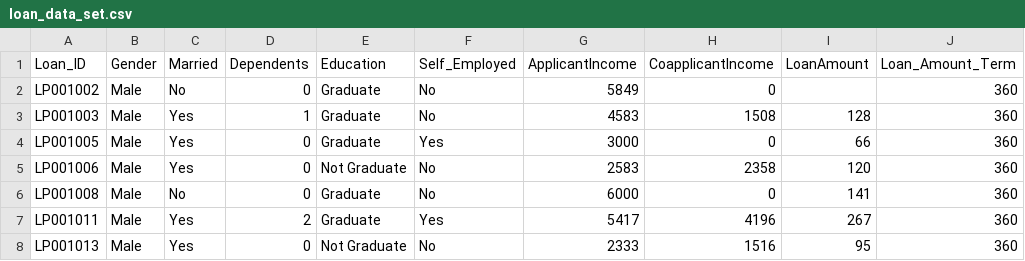
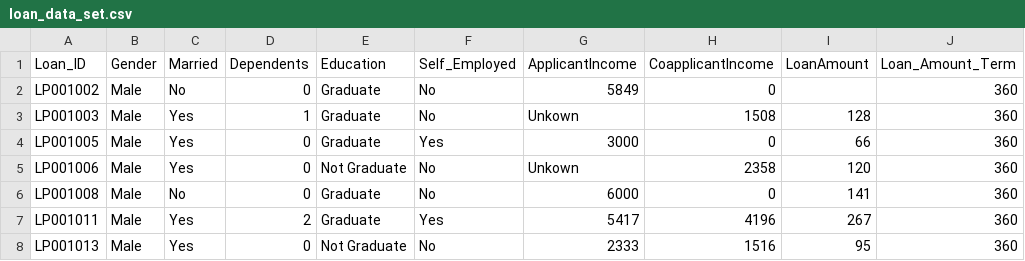
Before and after one commit to michalis0/Business-Intelligence-and-Analytics, a CSV file: data/loan_data_set.csv, drawn as a sheet; only a part is shown; the diff names each change by its address in the sheet, - before the commit and + after, or states it on an @@ line.

Commit message:
Update loan_data_set.csv

```diff
--- a/data/loan_data_set.csv
+++ b/data/loan_data_set.csv
-G3 (ApplicantIncome): 4583
+G3 (ApplicantIncome): Unkown
-G5 (ApplicantIncome): 2583
+G5 (ApplicantIncome): Unkown
```
